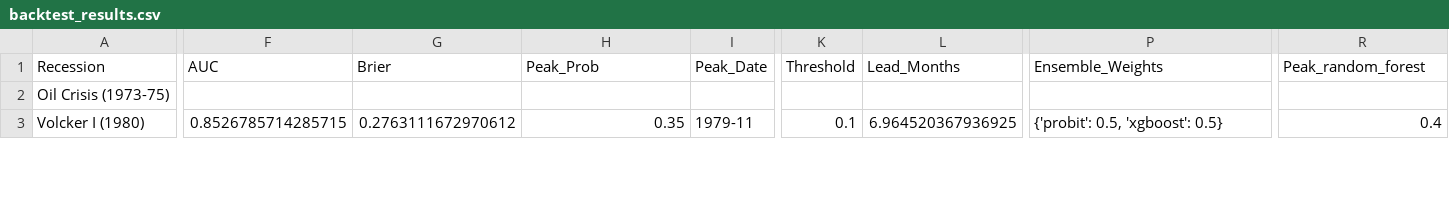
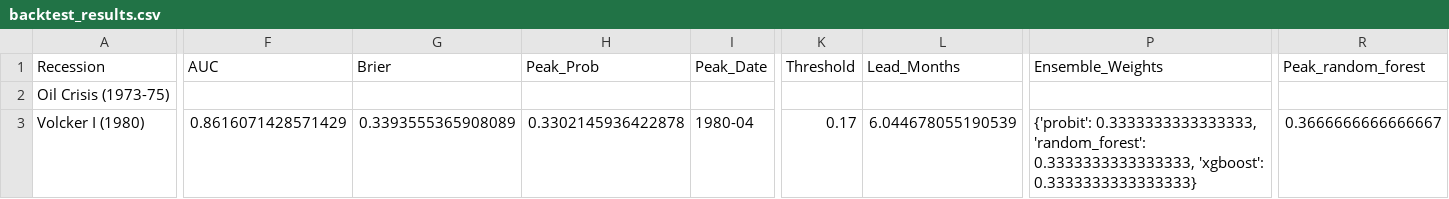
Before and after one commit to ajg5226/Econ-Dashboard, a CSV file: data/models/backtest_results.csv, drawn as a sheet; only a part is shown, gaps mark what is left out; the diff covers the shown part only; the diff names each change by its address in the sheet, - before the commit and + after, or states it on an @@ line.

```diff
--- a/data/models/backtest_results.csv
+++ b/data/models/backtest_results.csv
-F3 (AUC): 0.8526785714285715
+F3 (AUC): 0.8616071428571429
-G3 (Brier): 0.2763111672970612
+G3 (Brier): 0.3393555365908089
-H3 (Peak_Prob): 0.35
+H3 (Peak_Prob): 0.3302145936422878
-I3 (Peak_Date): 1979-11
+I3 (Peak_Date): 1980-04
-K3 (Threshold): 0.1
+K3 (Threshold): 0.17
-L3 (Lead_Months): 6.964520367936925
+L3 (Lead_Months): 6.044678055190539
-P3 (Ensemble_Weights): {'probit': 0.5, 'xgboost': 0.5}
+P3 (Ensemble_Weights): {'probit': 0.3333333333333333, 'random_forest': 0.3333333333333333, 'xgboost': 0.3333333333333333}
-R3 (Peak_random_forest): 0.4
+R3 (Peak_random_forest): 0.3666666666666667
```
Also changed, not shown: 54 edited cells elsewhere in this file, data/models/horizon_18m/predictions.csv, data/models/horizon_18m/rolling_metrics.csv, 47 other files.
